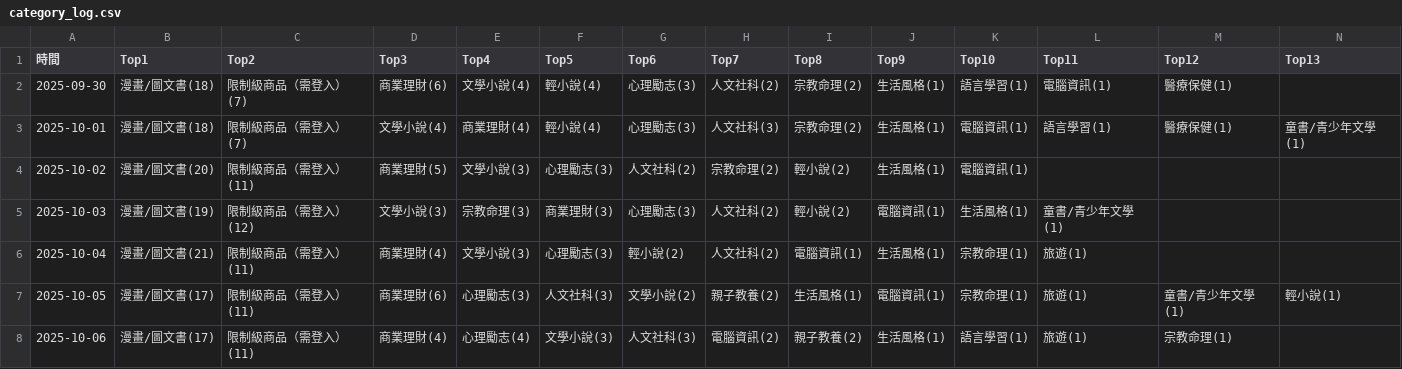
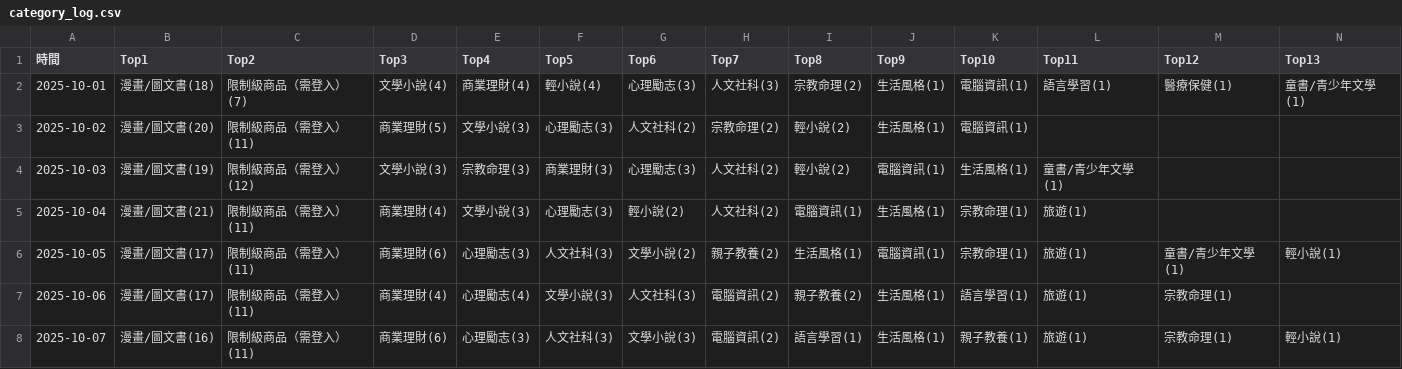
Before and after one commit to allenwhitewho/open_platform_final_project, a CSV file: category_log.csv, drawn as a sheet; only a part is shown; removed rows and columns are numbered as before the commit, all else as after; rows hold the shown columns only; the diff names each change by its address in the sheet, - before the commit and + after, or states it on an @@ line.

```diff
--- a/category_log.csv
+++ b/category_log.csv
-row 2: 2025-09-30 | 漫畫/圖文書(18) | 限制級商品（需登入）(7) | 商業理財(6) | 文學小說(4) | 輕小說(4) | 心理勵志(3) | 人文社科(2) | 宗教命理(2) | 生活風格(1) | 語言學習(1) | 電腦資訊(1) | 醫療保健(1)
+row 8: 2025-10-07 | 漫畫/圖文書(16) | 限制級商品（需登入）(11) | 商業理財(6) | 心理勵志(3) | 人文社科(3) | 文學小說(3) | 電腦資訊(2) | 語言學習(1) | 生活風格(1) | 親子教養(1) | 旅遊(1) | 宗教命理(1) | 輕小說(1)
```
Also changed, not shown: api.csv, history.csv, 7 other files.
